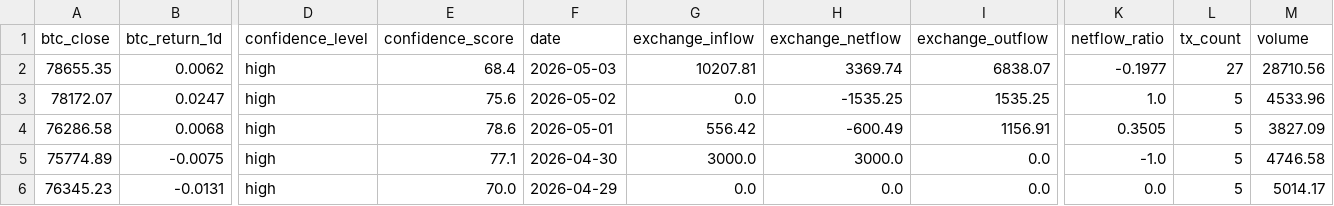
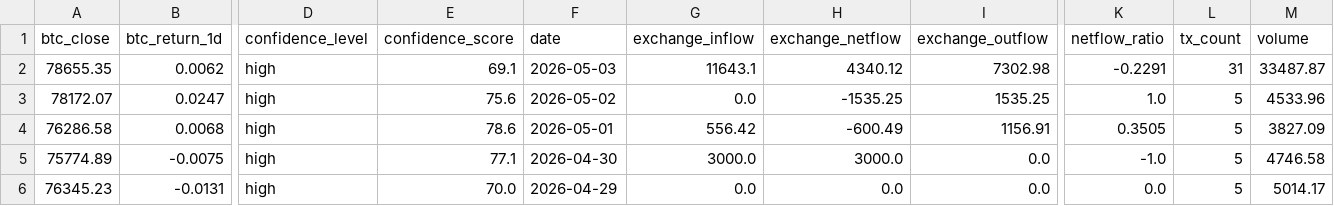
Before and after one commit to Whale-Activity-Analysis/wai-backend, a CSV file: data/wai_history.csv, drawn as a sheet; only a part is shown, gaps mark what is left out; the diff names each change by its address in the sheet, - before the commit and + after, or states it on an @@ line.

```diff
--- a/data/wai_history.csv
+++ b/data/wai_history.csv
-E2 (confidence_score): 68.4
+E2 (confidence_score): 69.1
-G2 (exchange_inflow): 10207.81
+G2 (exchange_inflow): 11643.1
-H2 (exchange_netflow): 3369.74
+H2 (exchange_netflow): 4340.12
-I2 (exchange_outflow): 6838.07
+I2 (exchange_outflow): 7302.98
-K2 (netflow_ratio): -0.1977
+K2 (netflow_ratio): -0.2291
-L2 (tx_count): 27
+L2 (tx_count): 31
-M2 (volume): 28710.56
+M2 (volume): 33487.87
```
Also changed, not shown: 1 other file.
